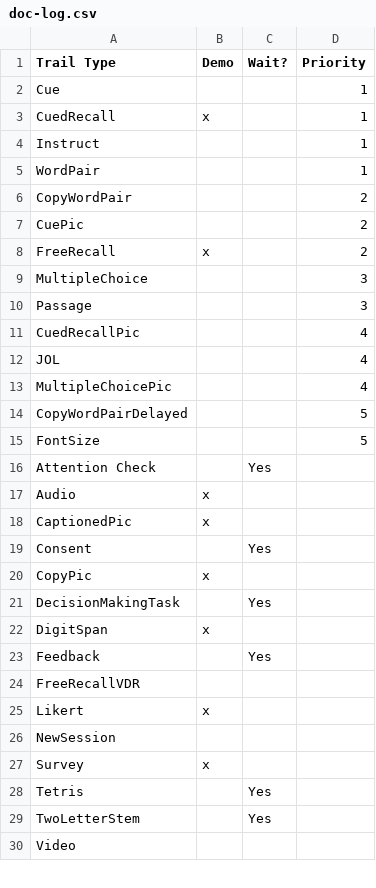
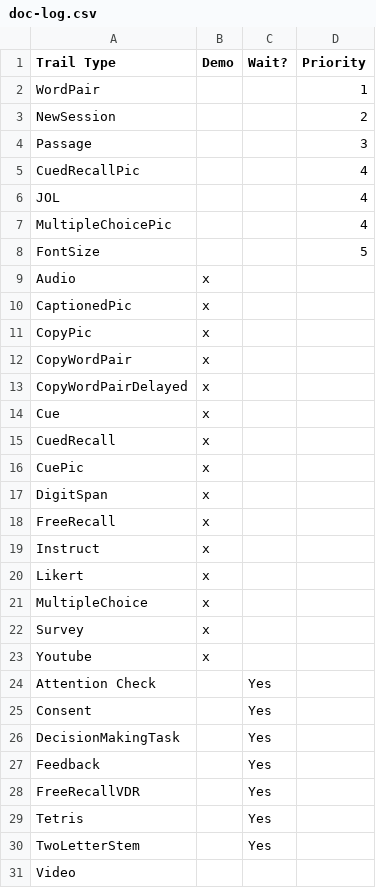
Before and after one commit to gikeymarcia/Collector, a CSV file: TrialTypes/doc-log.csv, drawn as a sheet; only a part is shown; removed rows and columns are numbered as before the commit, all else as after; the diff names each change by its address in the sheet, - before the commit and + after, or states it on an @@ line.

```diff
--- a/TrialTypes/doc-log.csv
+++ b/TrialTypes/doc-log.csv
-row 2: Cue |  |  | 1
-row 3: CuedRecall | x |  | 1
-row 4: Instruct |  |  | 1
-row 6: CopyWordPair |  |  | 2
-A3 (Trail Type): CuePic
+A3 (Trail Type): NewSession
-row 8: FreeRecall | x |  | 2
-row 9: MultipleChoice |  |  | 3
-row 14: CopyWordPairDelayed |  |  | 5
@@ row 20 moved to row 11: CopyPic @@
+row 12: CopyWordPair | x
+row 13: CopyWordPairDelayed | x
+row 14: Cue | x
+row 15: CuedRecall | x
+row 16: CuePic | x
@@ row 22 moved to row 17: DigitSpan @@
+row 18: FreeRecall | x
+row 19: Instruct | x
@@ row 25 moved to row 20: Likert @@
+row 21: MultipleChoice | x
@@ row 27 moved to row 22: Survey @@
@@ row 31 moved to row 23: Youtube @@
@@ row 16 moved to row 24: Attention Check @@
-C28 (Wait?): (empty)
+C28 (Wait?): Yes
-row 26: NewSession
```
Also changed, not shown: Experiments/Demos/Conditions.csv.
